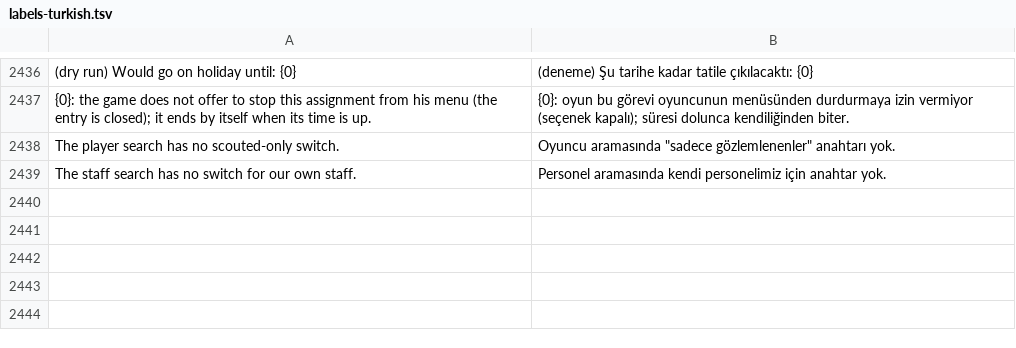
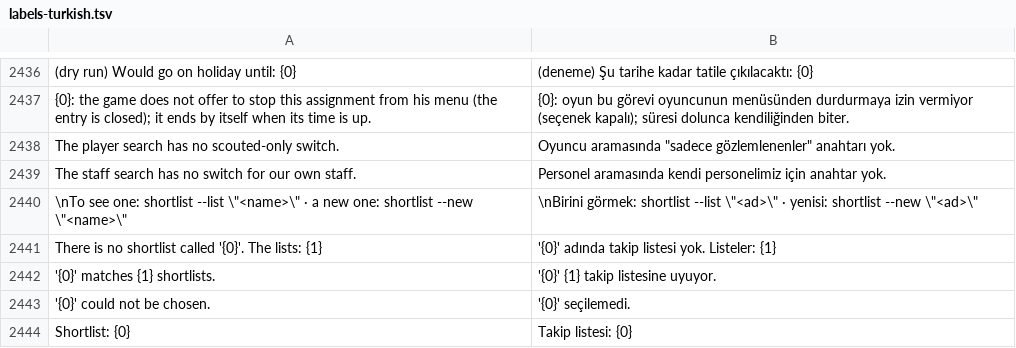
Before and after one commit to farukkavlak/fm-cli, a TSV file: cli/fm/labels-turkish.tsv, drawn as a sheet; only a part is shown, gaps mark what is left out; the diff covers the shown part only; the diff names each change by its address in the sheet, - before the commit and + after, or states it on an @@ line.

```diff
--- a/cli/fm/labels-turkish.tsv
+++ b/cli/fm/labels-turkish.tsv
+row 2440: \nTo see one: shortlist --list \"<name>\" · a new one: shortlist --new \"<name>\" | \nBirini görmek: shortlist --list \"<ad>\" · yenisi: shortlist --new \"<ad>\"
+row 2441: There is no shortlist called '{0}'. The lists: {1} | '{0}' adında takip listesi yok. Listeler: {1}
+row 2442: '{0}' matches {1} shortlists. | '{0}' {1} takip listesine uyuyor.
+row 2443: '{0}' could not be chosen. | '{0}' seçilemedi.
+row 2444: Shortlist: {0} | Takip listesi: {0}
```
Also changed, not shown: 4 added rows and 2 edited cells elsewhere in this file, 7 other files.
